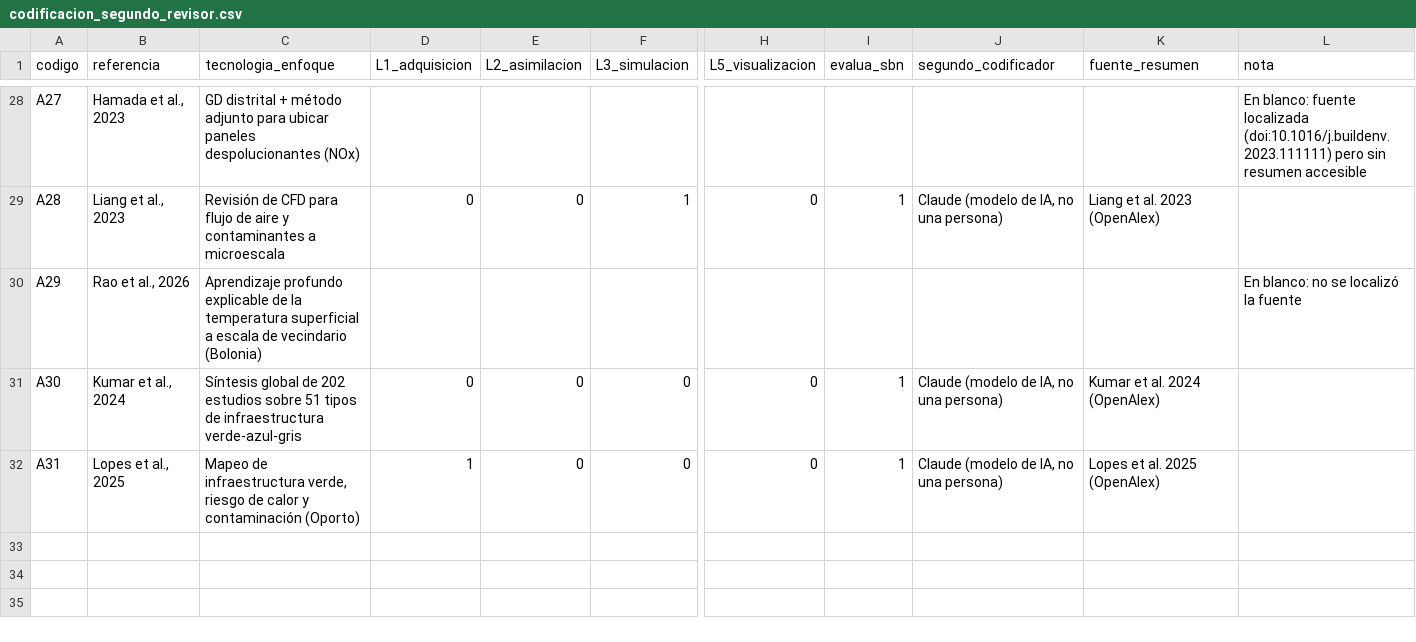
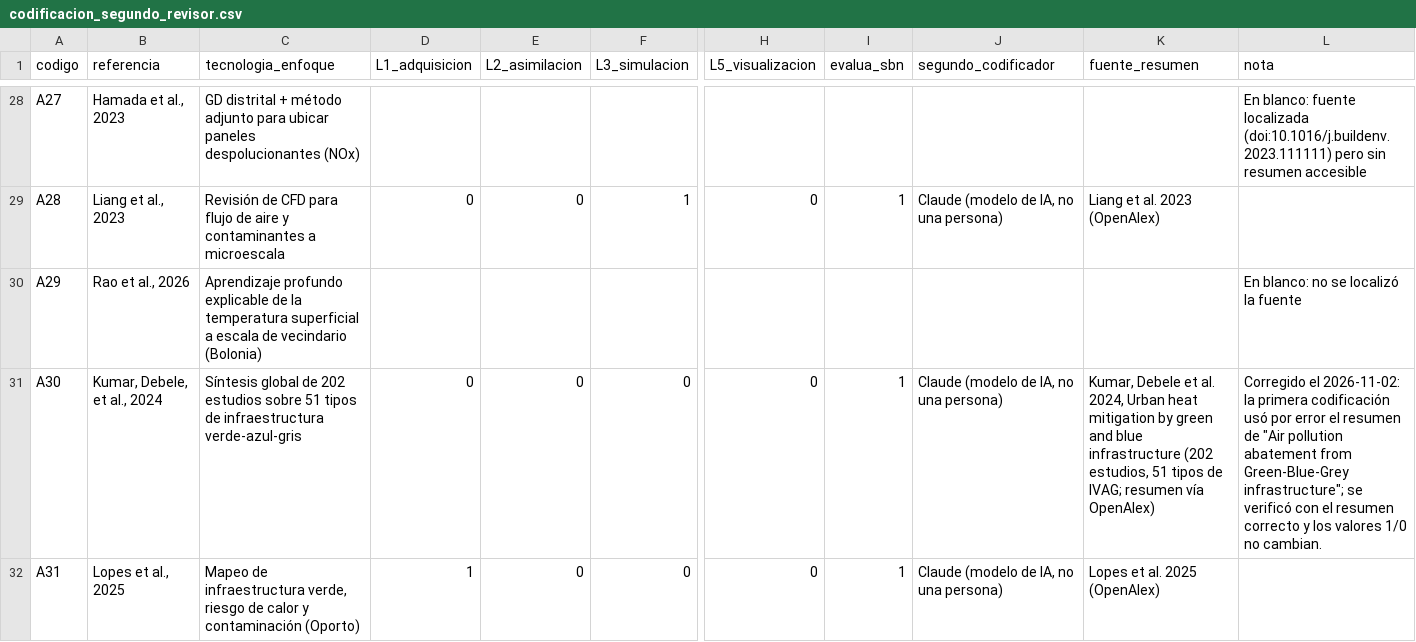
Before and after one commit to jfloriana/gemelo-digital-trujillo, a CSV file: replicacion/protocolo/codificacion_segundo_revisor.csv, drawn as a sheet; only a part is shown, gaps mark what is left out; the diff names each change by its address in the sheet, - before the commit and + after, or states it on an @@ line.

```diff
--- a/replicacion/protocolo/codificacion_segundo_revisor.csv
+++ b/replicacion/protocolo/codificacion_segundo_revisor.csv
-B31 (referencia): Kumar et al., 2024
+B31 (referencia): Kumar, Debele, et al., 2024
-K31 (fuente_resumen): Kumar et al. 2024 (OpenAlex)
+K31 (fuente_resumen): Kumar, Debele et al. 2024, Urban heat mitigation by green and blue infrastructure (202 estudios, 51 tipos de IVAG; resumen vía OpenAlex)
-L31 (nota): (empty)
+L31 (nota): Corregido el 2026-11-02: la primera codificación usó por error el resumen de "Air pollution abatement from Green-Blue-Grey infrastructure"; se verificó con el resumen correcto y los valores 1/0 no cambian.
```
Also changed, not shown: replicacion/datos/extraccion_40_fuentes.csv, replicacion/datos/tablas_articulo/tabla_04.csv, 23 other files.
